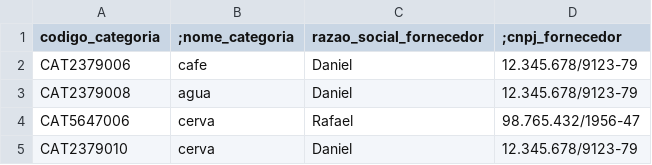
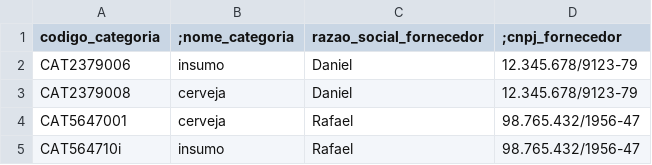
Before and after one commit to danielranghetti/hbsales, a CSV file: categorias.csv, drawn as a sheet.

```diff
--- a/categorias.csv
+++ b/categorias.csv
@@ -1,5 +1,5 @@
 "codigo_categoria";";nome_categoria";"razao_social_fornecedor";";cnpj_fornecedor "
-"CAT2379006";"cafe";"Daniel";"12.345.678/9123-79"
-"CAT2379008";"agua";"Daniel";"12.345.678/9123-79"
-"CAT5647006";"cerva";"Rafael";"98.765.432/1956-47"
-"CAT2379010";"cerva";"Daniel";"12.345.678/9123-79"
+"CAT2379006";"insumo";"Daniel";"12.345.678/9123-79"
+"CAT2379008";"cerveja";"Daniel";"12.345.678/9123-79"
+"CAT5647001";"cerveja";"Rafael";"98.765.432/1956-47"
+"CAT564710i";"insumo";"Rafael";"98.765.432/1956-47"
```
Also changed, not shown: 13 other files.
